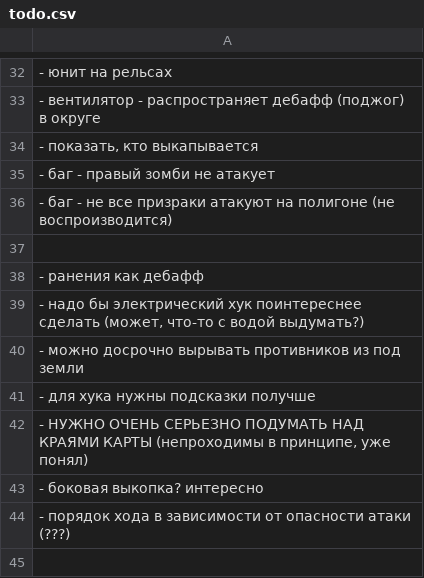
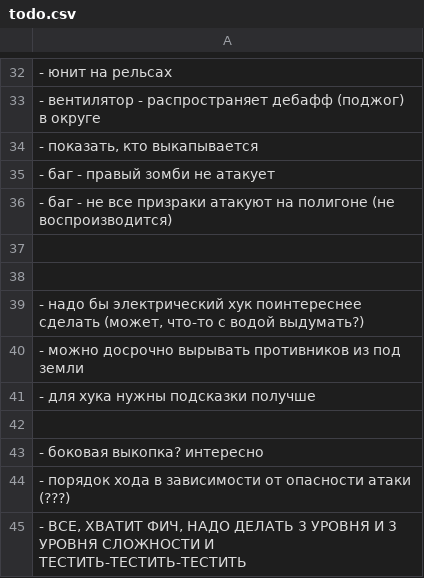
Before and after one commit to 80STH/NGTBS-3, a CSV file: docs/todo.csv, drawn as a sheet; only a part is shown, gaps mark what is left out.

```diff
--- a/docs/todo.csv
+++ b/docs/todo.csv
@@ -37,3 +37,3 @@
 
-- ранения как дебафф
+
 "- надо бы электрический хук поинтереснее сделать (может, что-то с водой выдумать?)"
@@ -41,4 +41,5 @@
 - для хука нужны подсказки получше
-"- НУЖНО ОЧЕНЬ СЕРЬЕЗНО ПОДУМАТЬ НАД КРАЯМИ КАРТЫ (непроходимы в принципе, уже понял)"
+
 - боковая выкопка? интересно
 - порядок хода в зависимости от опасности атаки (???)
+"- ВСЕ, ХВАТИТ ФИЧ, НАДО ДЕЛАТЬ 3 УРОВНЯ И 3 УРОВНЯ СЛОЖНОСТИ И ТЕСТИТЬ-ТЕСТИТЬ-ТЕСТИТЬ"
```
Also changed, not shown: 10 other files.
